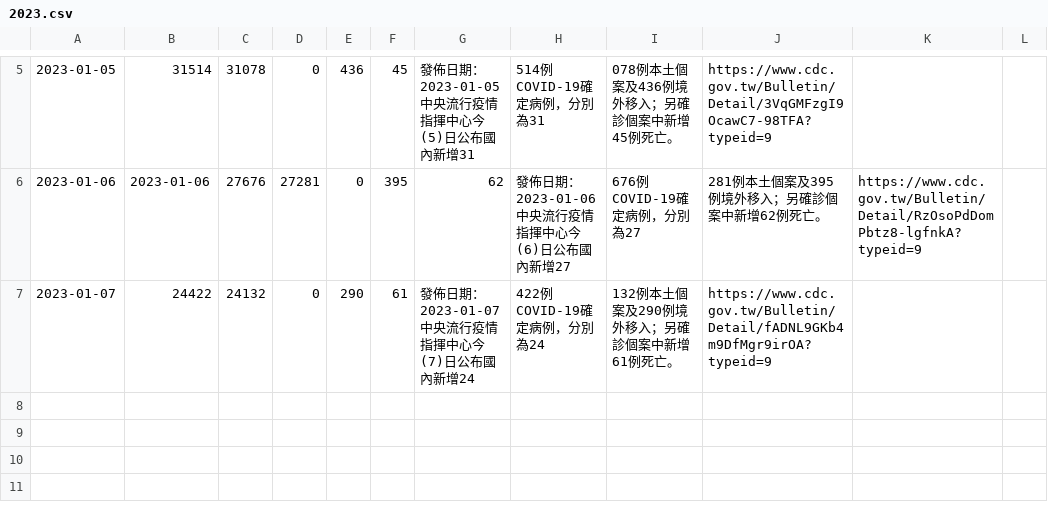
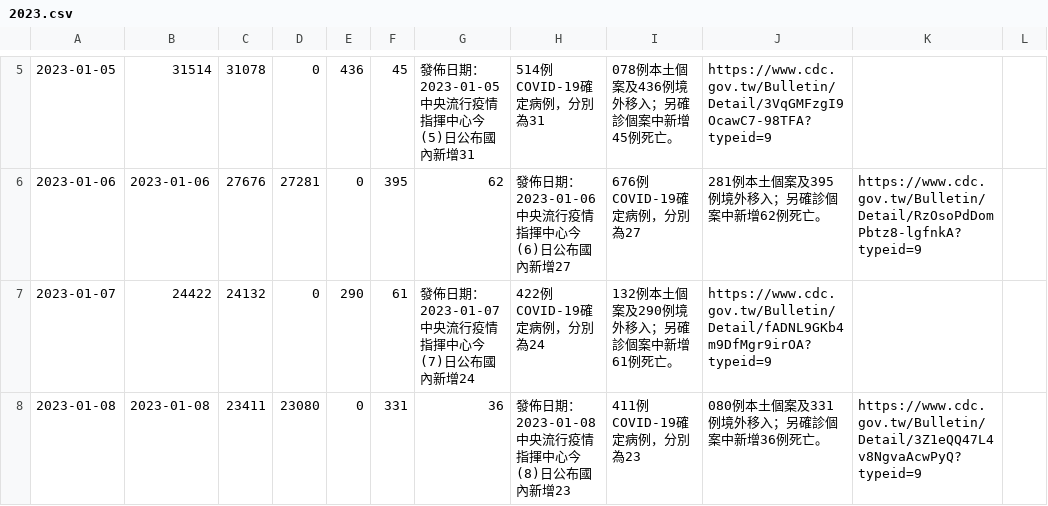
Before and after one commit to pankpan/twcdcnews, a CSV file: data/2023.csv, drawn as a sheet; only a part is shown, gaps mark what is left out.

Commit message:
add 20230108 data

```diff
--- a/data/2023.csv
+++ b/data/2023.csv
@@ -7 +7,2 @@
 2023-01-07,24422,24132,0,290,61,發佈日期：2023-01-07 中央流行疫情指揮中心今(7)日公布國內新增24,422例COVID-19確定病例，分別為24,132例本土個案及290例境外移入；另確診個案中新增61例死亡。,https://www.cdc.gov.tw/Bulletin/Detail/fADNL9GKb4m9DfMgr9irOA?typeid=9
+2023-01-08,2023-01-08,23411,23080,0,331,36,發佈日期：2023-01-08 中央流行疫情指揮中心今(8)日公布國內新增23,411例COVID-19確定病例，分別為23,080例本土個案及331例境外移入；另確診個案中新增36例死亡。,https://www.cdc.gov.tw/Bulletin/Detail/3Z1eQQ47L4v8NgvaAcwPyQ?typeid=9
```
Also changed, not shown: 2 other files.
